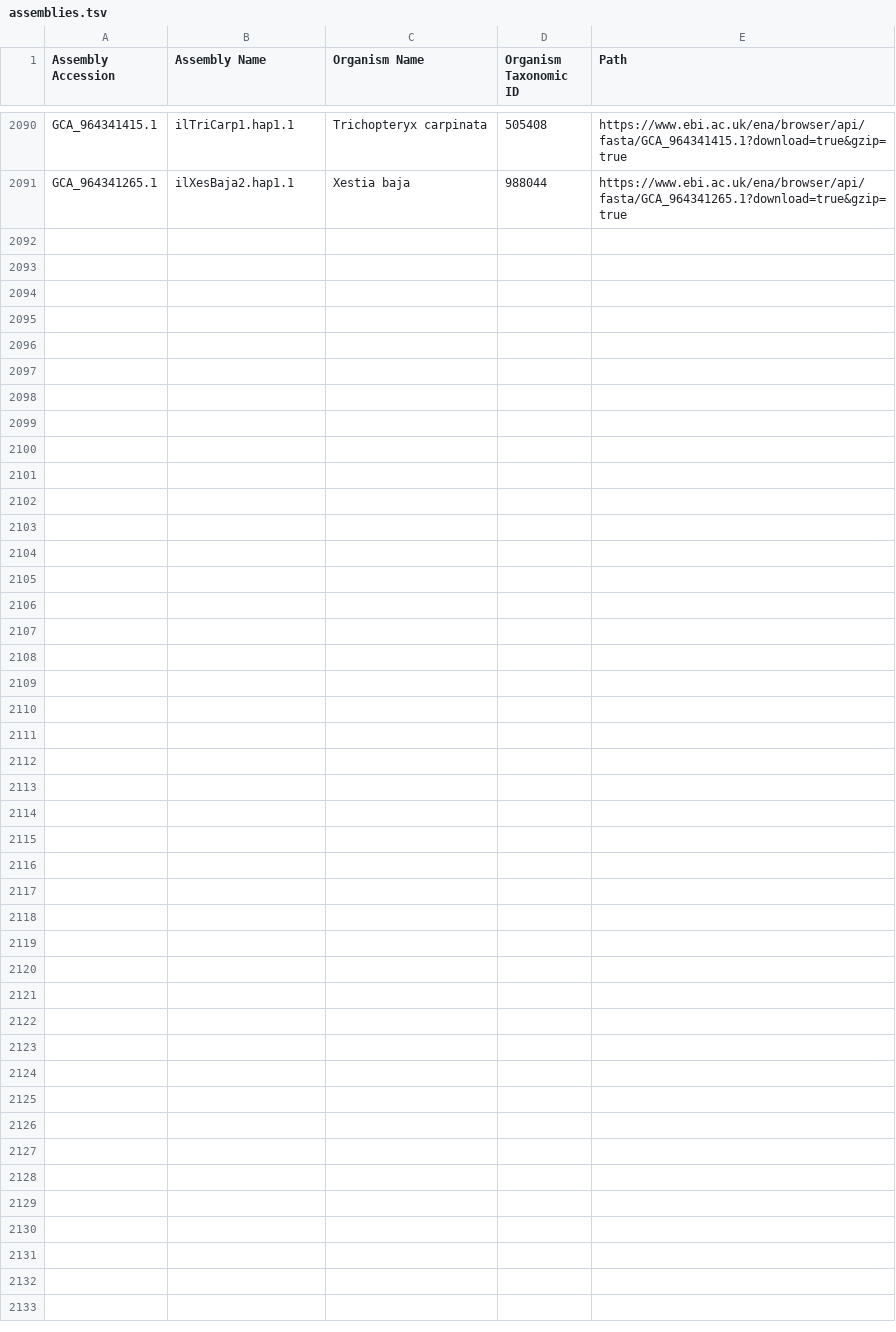
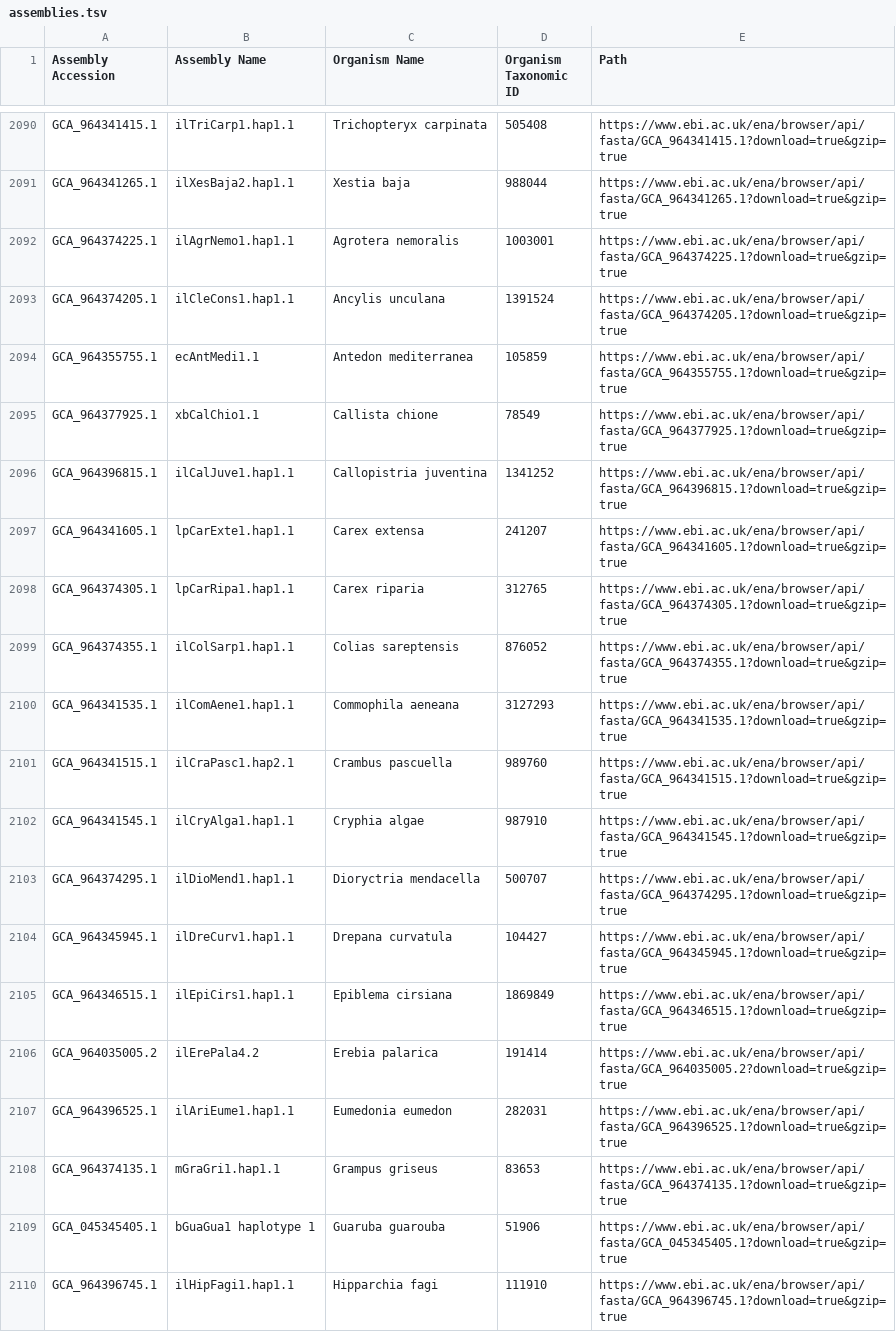
Before and after one commit to guigolab/bioproject-genome-tracker, a TSV file: matrices/assemblies.tsv, drawn as a sheet; only a part is shown, gaps mark what is left out; the diff covers the shown part only.

```diff
--- a/matrices/assemblies.tsv
+++ b/matrices/assemblies.tsv
@@ -2091 +2091,20 @@ GCA_964341415.1	ilTriCarp1.hap1.1	Trichopteryx carpinata	505408	https://www.ebi.
 GCA_964341265.1	ilXesBaja2.hap1.1	Xestia baja	988044	https://www.ebi.ac.uk/ena/browser/api/fasta/GCA_964341265.1?download=true&gzip=true
+GCA_964374225.1	ilAgrNemo1.hap1.1	Agrotera nemoralis	1003001	https://www.ebi.ac.uk/ena/browser/api/fasta/GCA_964374225.1?download=true&gzip=true
+GCA_964374205.1	ilCleCons1.hap1.1	Ancylis unculana	1391524	https://www.ebi.ac.uk/ena/browser/api/fasta/GCA_964374205.1?download=true&gzip=true
+GCA_964355755.1	ecAntMedi1.1	Antedon mediterranea	105859	https://www.ebi.ac.uk/ena/browser/api/fasta/GCA_964355755.1?download=true&gzip=true
+GCA_964377925.1	xbCalChio1.1	Callista chione	78549	https://www.ebi.ac.uk/ena/browser/api/fasta/GCA_964377925.1?download=true&gzip=true
+GCA_964396815.1	ilCalJuve1.hap1.1	Callopistria juventina	1341252	https://www.ebi.ac.uk/ena/browser/api/fasta/GCA_964396815.1?download=true&gzip=true
+GCA_964341605.1	lpCarExte1.hap1.1	Carex extensa	241207	https://www.ebi.ac.uk/ena/browser/api/fasta/GCA_964341605.1?download=true&gzip=true
+GCA_964374305.1	lpCarRipa1.hap1.1	Carex riparia	312765	https://www.ebi.ac.uk/ena/browser/api/fasta/GCA_964374305.1?download=true&gzip=true
+GCA_964374355.1	ilColSarp1.hap1.1	Colias sareptensis	876052	https://www.ebi.ac.uk/ena/browser/api/fasta/GCA_964374355.1?download=true&gzip=true
+GCA_964341535.1	ilComAene1.hap1.1	Commophila aeneana	3127293	https://www.ebi.ac.uk/ena/browser/api/fasta/GCA_964341535.1?download=true&gzip=true
+GCA_964341515.1	ilCraPasc1.hap2.1	Crambus pascuella	989760	https://www.ebi.ac.uk/ena/browser/api/fasta/GCA_964341515.1?download=true&gzip=true
+GCA_964341545.1	ilCryAlga1.hap1.1	Cryphia algae	987910	https://www.ebi.ac.uk/ena/browser/api/fasta/GCA_964341545.1?download=true&gzip=true
+GCA_964374295.1	ilDioMend1.hap1.1	Dioryctria mendacella	500707	https://www.ebi.ac.uk/ena/browser/api/fasta/GCA_964374295.1?download=true&gzip=true
+GCA_964345945.1	ilDreCurv1.hap1.1	Drepana curvatula	104427	https://www.ebi.ac.uk/ena/browser/api/fasta/GCA_964345945.1?download=true&gzip=true
+GCA_964346515.1	ilEpiCirs1.hap1.1	Epiblema cirsiana	1869849	https://www.ebi.ac.uk/ena/browser/api/fasta/GCA_964346515.1?download=true&gzip=true
+GCA_964035005.2	ilErePala4.2	Erebia palarica	191414	https://www.ebi.ac.uk/ena/browser/api/fasta/GCA_964035005.2?download=true&gzip=true
+GCA_964396525.1	ilAriEume1.hap1.1	Eumedonia eumedon	282031	https://www.ebi.ac.uk/ena/browser/api/fasta/GCA_964396525.1?download=true&gzip=true
+GCA_964374135.1	mGraGri1.hap1.1	Grampus griseus	83653	https://www.ebi.ac.uk/ena/browser/api/fasta/GCA_964374135.1?download=true&gzip=true
+GCA_045345405.1	bGuaGua1 haplotype 1	Guaruba guarouba	51906	https://www.ebi.ac.uk/ena/browser/api/fasta/GCA_045345405.1?download=true&gzip=true
+GCA_964396745.1	ilHipFagi1.hap1.1	Hipparchia fagi	111910	https://www.ebi.ac.uk/ena/browser/api/fasta/GCA_964396745.1?download=true&gzip=true
```
Also changed, not shown: 14 added rows elsewhere in this file.
